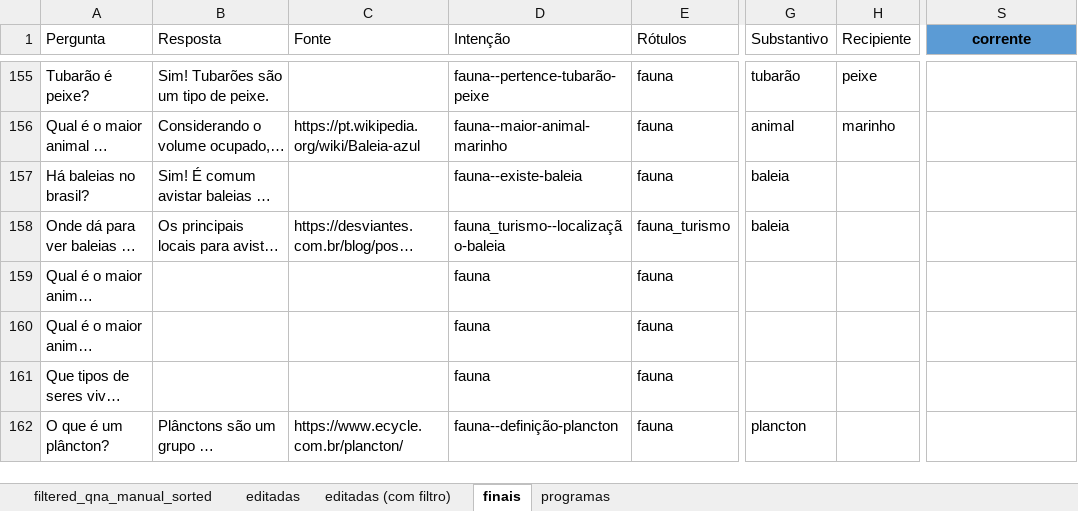
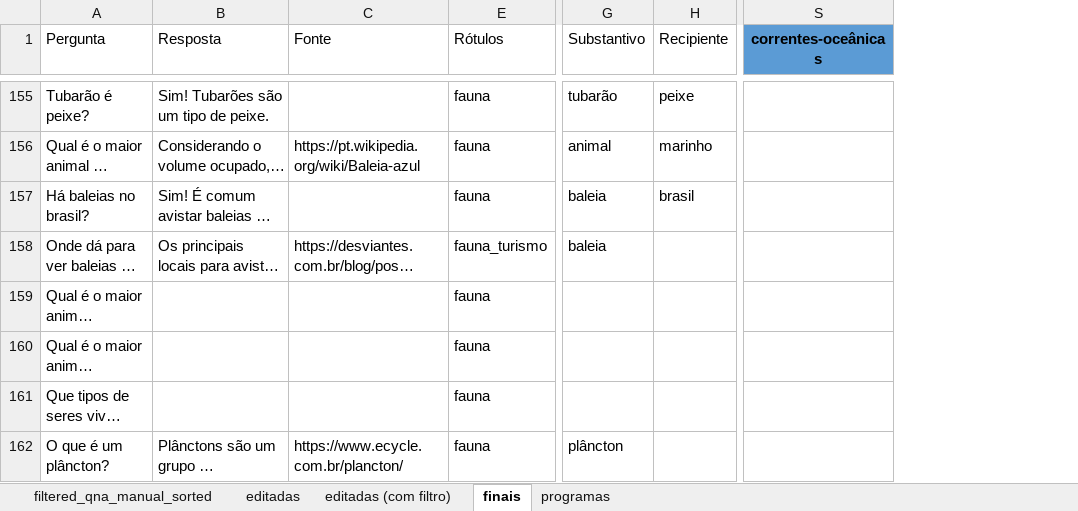
Before and after one commit to VictBenito/chatbot-Victor-Paulo, an Excel workbook: results/Perguntas.xlsx, sheet finais, drawn as a sheet; only a part is shown, gaps mark what is left out; long unchanged cells end in …; values as stored, in another font and other column widths than the file's, no borders; conditional formats not drawn; the diff covers the shown part only; the diff names each change by its address in the sheet, - before the commit and + after, or states it on an @@ line.

```diff
--- a/results/Perguntas.xlsx (sheet finais)
+++ b/results/Perguntas.xlsx (sheet finais)
@@ column D (Intenção) hidden, rows 155-162: fauna--pertence-tubarão-peixe | fauna--maior-animal-marinho | fauna--existe-baleia | fauna_turismo--localização-baleia | fauna | fauna | fauna | fauna--definição-plancton @@
-S1: corrente
+S1: correntes-oceânicas
-H157 (Recipiente): (empty)
+H157 (Recipiente): brasil
-G162 (Substantivo): plancton
+G162 (Substantivo): plâncton
```
Also changed, not shown: 35 edited cells elsewhere in this sheet, hidden cells, 3 other files.
